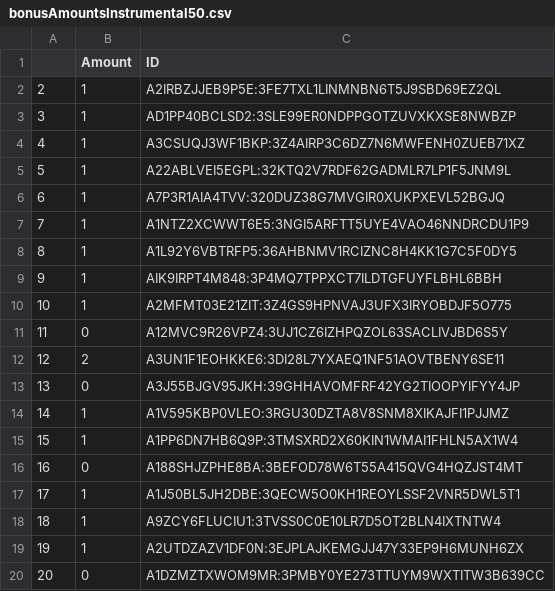
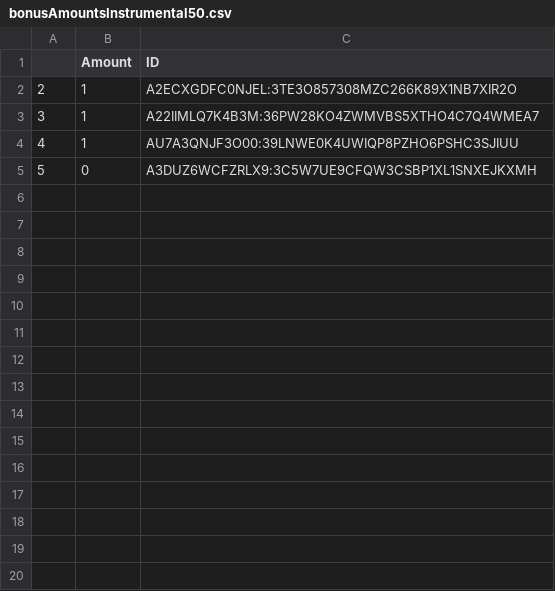
Before and after one commit to gpagnier/rampAnalysis, a CSV file: bonusAmountsInstrumental50.csv, drawn as a sheet; only a part is shown; the diff covers the shown part only.

```diff
--- a/bonusAmountsInstrumental50.csv
+++ b/bonusAmountsInstrumental50.csv
@@ -1,20 +1,5 @@
 "","Amount","ID"
-"2",1,"A2IRBZJJEB9P5E:3FE7TXL1LINMNBN6T5J9SBD69EZ2QL"
-"3",1,"AD1PP40BCLSD2:3SLE99ER0NDPPGOTZUVXKXSE8NWBZP"
-"4",1,"A3CSUQJ3WF1BKP:3Z4AIRP3C6DZ7N6MWFENH0ZUEB71XZ"
-"5",1,"A22ABLVEI5EGPL:32KTQ2V7RDF62GADMLR7LP1F5JNM9L"
-"6",1,"A7P3R1AIA4TVV:320DUZ38G7MVGIR0XUKPXEVL52BGJQ"
-"7",1,"A1NTZ2XCWWT6E5:3NGI5ARFTT5UYE4VAO46NNDRCDU1P9"
-"8",1,"A1L92Y6VBTRFP5:36AHBNMV1RCIZNC8H4KK1G7C5F0DY5"
-"9",1,"AIK9IRPT4M848:3P4MQ7TPPXCT7ILDTGFUYFLBHL6BBH"
-"10",1,"A2MFMT03E21ZIT:3Z4GS9HPNVAJ3UFX3IRYOBDJF5O775"
-"11",0,"A12MVC9R26VPZ4:3UJ1CZ6IZHPQZOL63SACLIVJBD6S5Y"
-"12",2,"A3UN1F1EOHKKE6:3DI28L7YXAEQ1NF51AOVTBENY6SE11"
-"13",0,"A3J55BJGV95JKH:39GHHAVOMFRF42YG2TIOOPYIFYY4JP"
-"14",1,"A1V595KBP0VLEO:3RGU30DZTA8V8SNM8XIKAJFI1PJJMZ"
-"15",1,"A1PP6DN7HB6Q9P:3TMSXRD2X60KIN1WMAI1FHLN5AX1W4"
-"16",0,"A188SHJZPHE8BA:3BEFOD78W6T55A415QVG4HQZJST4MT"
-"17",1,"A1J50BL5JH2DBE:3QECW5O0KH1REOYLSSF2VNR5DWL5T1"
-"18",1,"A9ZCY6FLUCIU1:3TVSS0C0E10LR7D5OT2BLN4IXTNTW4"
-"19",1,"A2UTDZAZV1DF0N:3EJPLAJKEMGJJ47Y33EP9H6MUNH6ZX"
-"20",0,"A1DZMZTXWOM9MR:3PMBY0YE273TTUYM9WXTITW3B639CC"
+"2",1,"A2ECXGDFC0NJEL:3TE3O857308MZC266K89X1NB7XIR2O"
+"3",1,"A22IIMLQ7K4B3M:36PW28KO4ZWMVBS5XTHO4C7Q4WMEA7"
+"4",1,"AU7A3QNJF3O00:39LNWE0K4UWIQP8PZHO6PSHC3SJIUU"
+"5",0,"A3DUZ6WCFZRLX9:3C5W7UE9CFQW3CSBP1XL1SNXEJKXMH"
```
Also changed, not shown: 43 removed rows elsewhere in this file, 4 other files.
